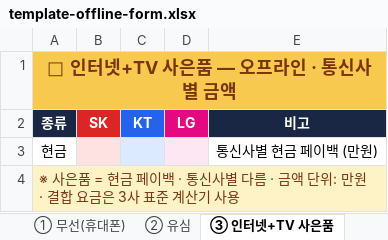
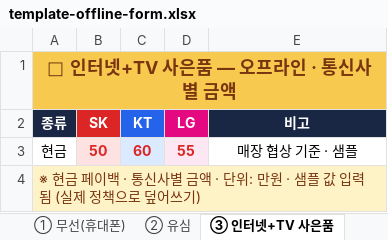
Before and after one commit to vinsenzo83/bongi-mobile, an Excel workbook: docs/template-offline-form.xlsx, sheet ③ 인터넷+TV 사은품, drawn as a sheet; values as stored, in another font and other column widths than the file's, no borders; the diff names each change by its address in the sheet, - before the commit and + after, or states it on an @@ line.

```diff
--- a/docs/template-offline-form.xlsx (sheet ③ 인터넷+TV 사은품)
+++ b/docs/template-offline-form.xlsx (sheet ③ 인터넷+TV 사은품)
-B3 (SK): (empty)
+B3 (SK): 50
-C3 (KT): (empty)
+C3 (KT): 60
-D3 (LG): (empty)
+D3 (LG): 55
-E3 (비고): 통신사별 현금 페이백 (만원)
+E3 (비고): 매장 협상 기준 · 샘플
-A4 (종류): ※ 사은품 = 현금 페이백 · 통신사별 다름 · 금액 단위: 만원 · 결합 요금은 3사 표준 계산기 사용
+A4 (종류): ※ 현금 페이백 · 통신사별 금액 · 단위: 만원 · 샘플 값 입력됨 (실제 정책으로 덮어쓰기)
```
Also changed, not shown: sheet ② 유심, sheet 📋 안내, sheet ① 무선(휴대폰), docs/template-online-form.xlsx, server/public/docs/template-offline-form.xlsx, 1 other file.
